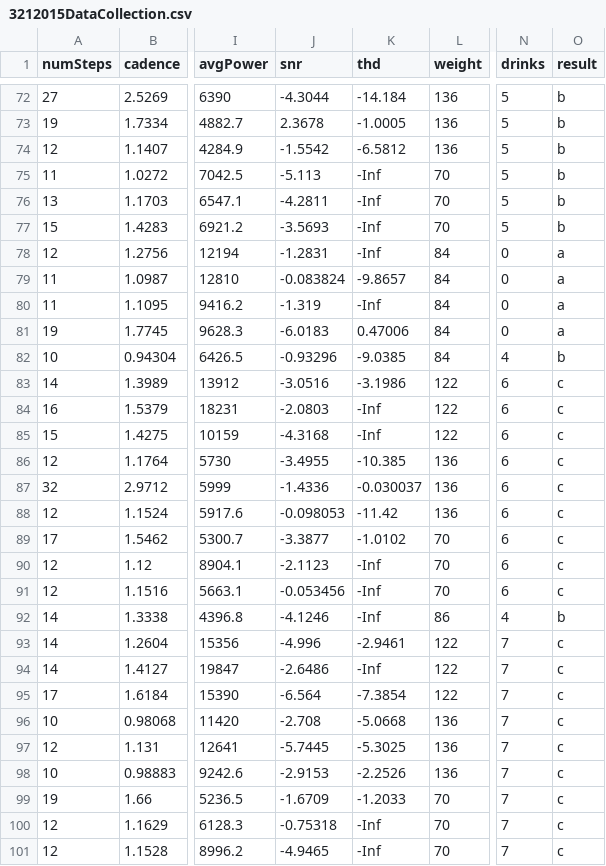
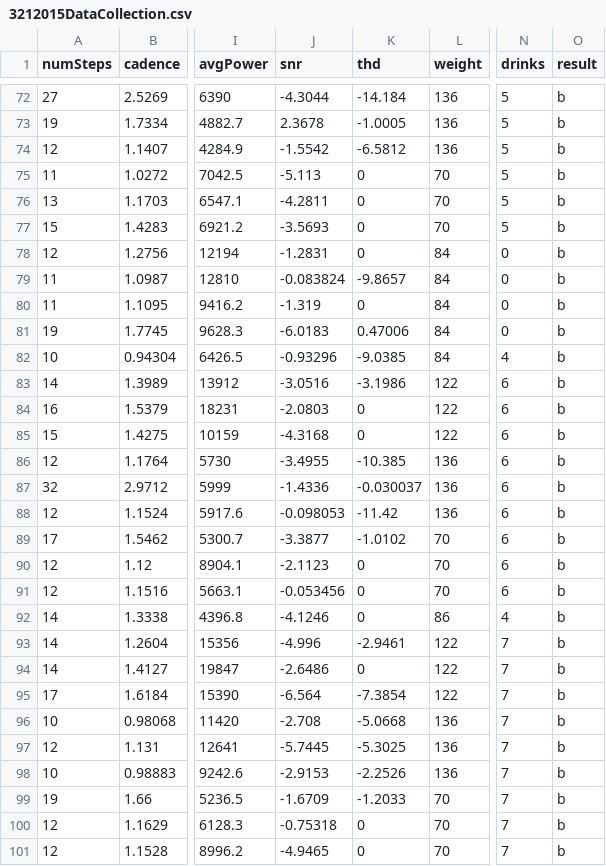
Before and after one commit to zparnold/matlab, a CSV file: MQP/3212015DataCollection.csv, drawn as a sheet; only a part is shown, gaps mark what is left out; the diff covers the shown part only; the diff names each change by its address in the sheet, - before the commit and + after, or states it on an @@ line.

```diff
--- a/MQP/3212015DataCollection.csv
+++ b/MQP/3212015DataCollection.csv
-K75:K78 (thd): -Inf
+K75:K78 (thd): 0
-O78:O81 (result): a
+O78:O81 (result): b
-K80 (thd): -Inf
+K80 (thd): 0
-O83:O91 (result): c
+O83:O91 (result): b
-K84:K85 (thd): -Inf
+K84:K85 (thd): 0
-K90:K92 (thd): -Inf
+K90:K92 (thd): 0
-O93:O101 (result): c
+O93:O101 (result): b
-K94 (thd): -Inf
+K94 (thd): 0
-K100:K101 (thd): -Inf
+K100:K101 (thd): 0
```
Also changed, not shown: 103 edited cells elsewhere in this file, 25 other files.
